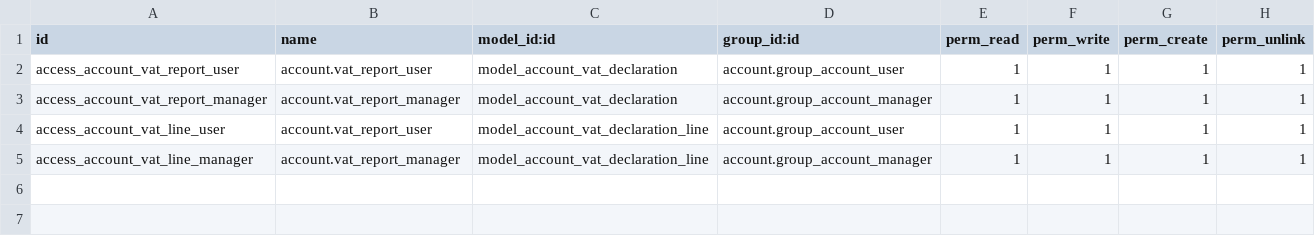
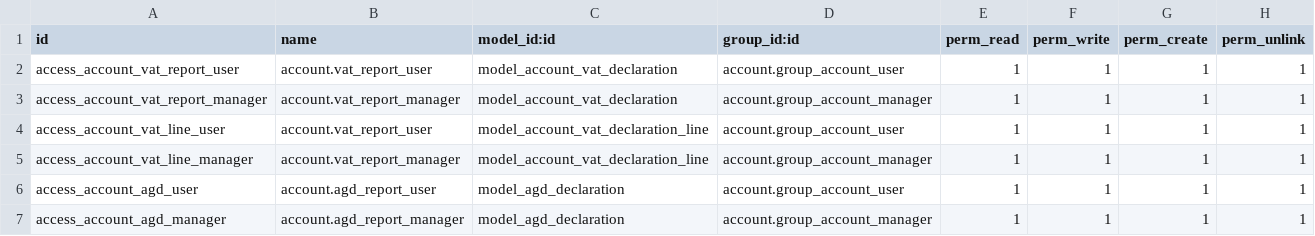
Before and after one commit to vertelab/odoo-l10n_se, a CSV file: l10n_se_tax_report/security/ir.model.access.csv, drawn as a sheet.

Commit message:
l10n_se_tax_report: [bugfix] create_entry

```diff
--- a/l10n_se_tax_report/security/ir.model.access.csv
+++ b/l10n_se_tax_report/security/ir.model.access.csv
@@ -5 +5,3 @@ access_account_vat_line_user,account.vat_report_user,model_account_vat_declarati
 access_account_vat_line_manager,account.vat_report_manager,model_account_vat_declaration_line,account.group_account_manager,1,1,1,1
+access_account_agd_user,account.agd_report_user,model_agd_declaration,account.group_account_user,1,1,1,1
+access_account_agd_manager,account.agd_report_manager,model_agd_declaration,account.group_account_manager,1,1,1,1
```
Also changed, not shown: 4 other files.
